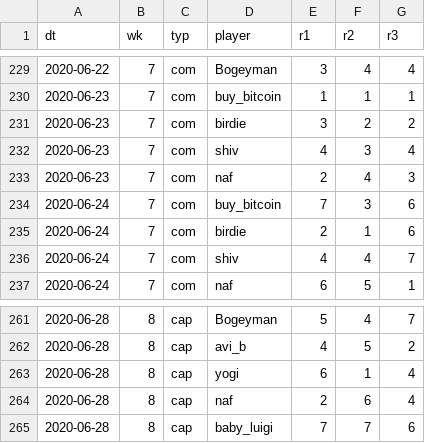
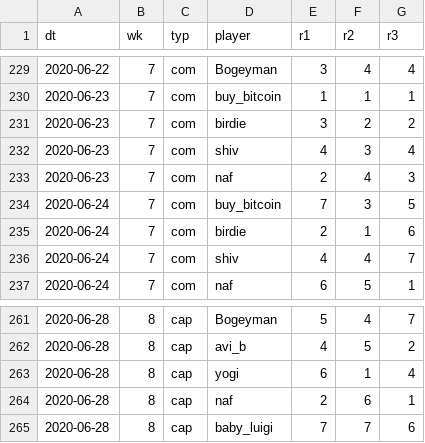
Before and after one commit to psn4/amli, a CSV file: data/mk_res.csv, drawn as a sheet; only a part is shown, gaps mark what is left out.

Commit message:
bug fix!

```diff
--- a/data/mk_res.csv
+++ b/data/mk_res.csv
@@ -233,3 +233,3 @@ dt,wk,typ,player,r1,r2,r3
 2020-06-23,7,com,naf,2,4,3
-2020-06-24,7,com,buy_bitcoin,7,3,6
+2020-06-24,7,com,buy_bitcoin,7,3,5
 2020-06-24,7,com,birdie,2,1,6
@@ -263,3 +263,3 @@ dt,wk,typ,player,r1,r2,r3
 2020-06-28,8,cap,yogi,6,1,4
-2020-06-28,8,cap,naf,2,6,4
+2020-06-28,8,cap,naf,2,6,1
 2020-06-28,8,cap,baby_luigi,7,7,6
```
